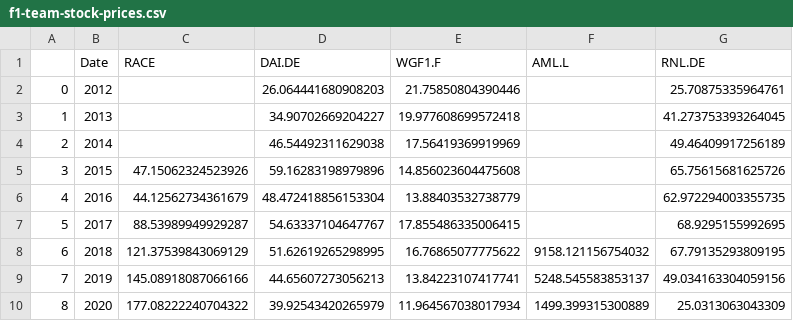
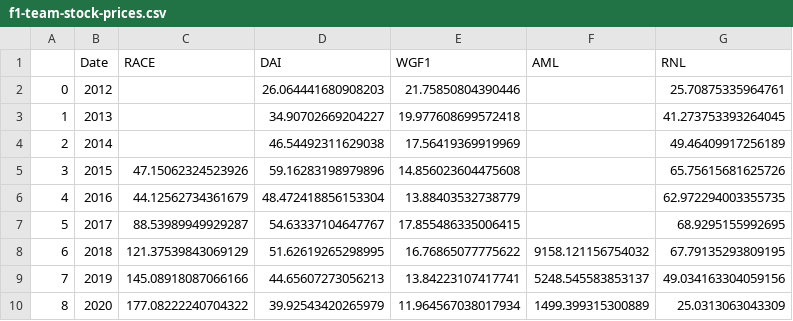
Before and after one commit to tahaadamaly/tahaadamaly.github.io, a CSV file: data/f1-team-stock-prices.csv, drawn as a sheet.

```diff
--- a/data/f1-team-stock-prices.csv
+++ b/data/f1-team-stock-prices.csv
@@ -1,2 +1,2 @@
-,Date,RACE,DAI.DE,WGF1.F,AML.L,RNL.DE
+,Date,RACE,DAI,WGF1,AML,RNL
 0,2012,,26.064441680908203,21.75850804390446,,25.70875335964761
```
Also changed, not shown: 1 other file.
